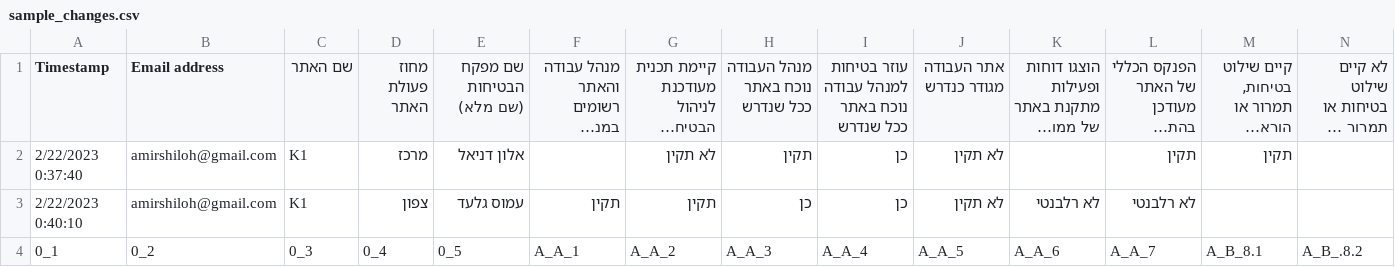
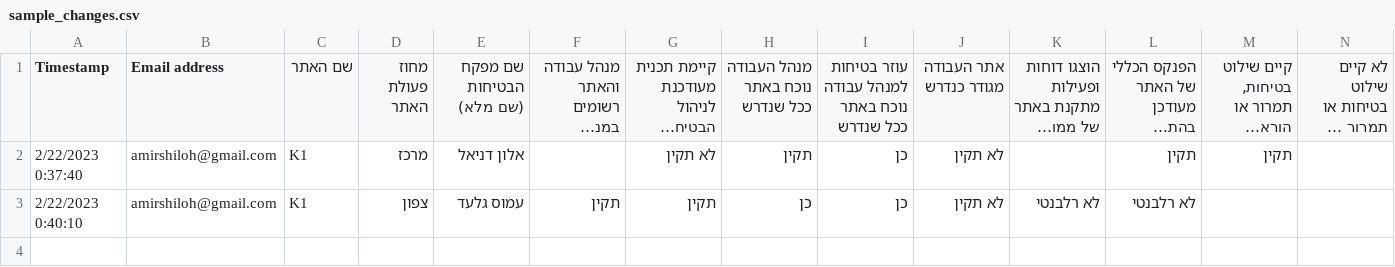
Before and after one commit to ArielHezi/CSV-FILE, a CSV file: sample_changes.csv, drawn as a sheet; only a part is shown; long unchanged cells end in …; rows hold the shown columns only; the diff names each change by its address in the sheet, - before the commit and + after, or states it on an @@ line.

Commit message:
Update sample_changes.csv

```diff
--- a/sample_changes.csv
+++ b/sample_changes.csv
-row 4: 0_1 | 0_2 | 0_3 | 0_4 | 0_5 | A_A_1 | A_A_2 | A_A_3 | A_A_4 | A_A_5 | A_A_6 | A_A_7 | A_B_8.1 | A_B_.8.2
```
